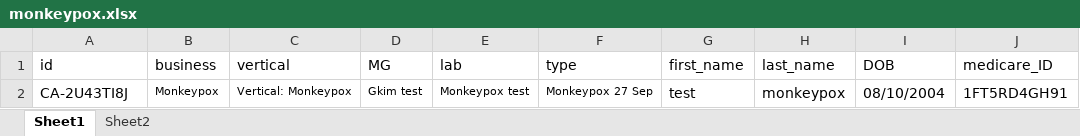
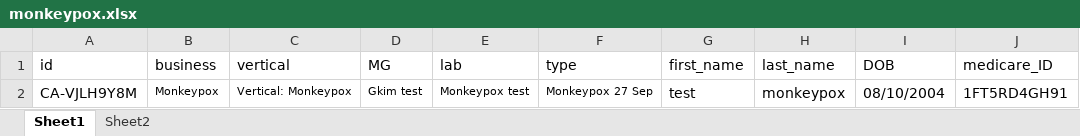
Before and after one commit to nguyenbadac0405/automation, an Excel workbook: target/test-classes/monkeypox.xlsx, sheet Sheet1, drawn as a sheet; only a part is shown; values as stored, in another font and other column widths than the file's, no borders; the diff names each change by its address in the sheet, - before the commit and + after, or states it on an @@ line.

```diff
--- a/target/test-classes/monkeypox.xlsx (sheet Sheet1)
+++ b/target/test-classes/monkeypox.xlsx (sheet Sheet1)
-A2 (id): CA-2U43TI8J
+A2 (id): CA-VJLH9Y8M
```
Also changed, not shown: target/test-classes/CGM.xlsx, target/test-classes/Genetics.xlsx, 16 other files.
